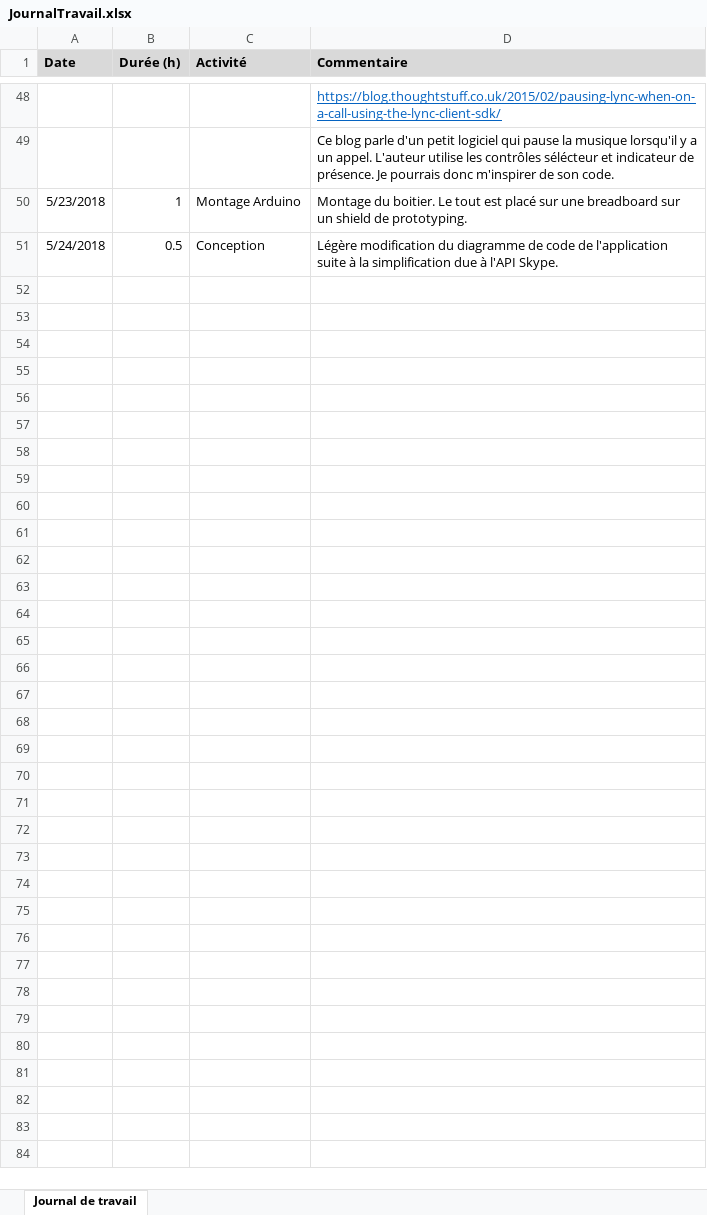
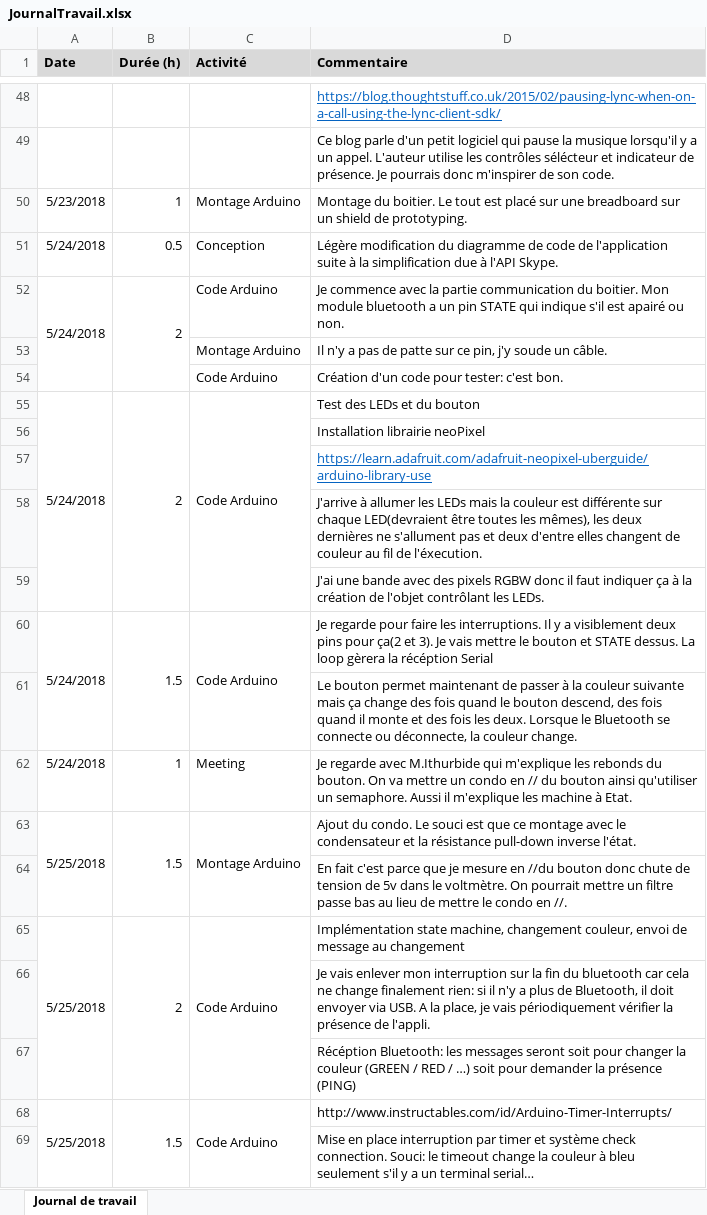
Before and after one commit to CyrilKalbfuss/TPI_PresentielOpenSpace, an Excel workbook: Doc/JournalTravail.xlsx, sheet Journal de travail, drawn as a sheet; only a part is shown, gaps mark what is left out; values as stored, in another font and other column widths than the file's, no borders; the diff names each change by its address in the sheet, - before the commit and + after, or states it on an @@ line.

Commit message:
code Arduino/ fin semaine
Code Arduino:
-changement de couleur
-pression bouton
-récéption/envoi Serial
-Check connexion (souci: ne met pas en bleu à la déconnexion s'il n'y a pas de terminal)

Schema montage mis à jour mais ne l'est plus

```diff
--- a/Doc/JournalTravail.xlsx (sheet Journal de travail)
+++ b/Doc/JournalTravail.xlsx (sheet Journal de travail)
+row 52: 5/24/2018 | 2 | Code Arduino | Je commence avec la partie communication du boitier. Mon module bluetooth a un pin STATE qui indique s'il est apairé ou non.
+row 53:  |  | Montage Arduino | Il n'y a pas de patte sur ce pin, j'y soude un câble.
+row 54:  |  | Code Arduino | Création d'un code pour tester: c'est bon.
+row 55: 5/24/2018 | 2 | Code Arduino | Test des LEDs et du bouton
+row 56:  |  |  | Installation librairie neoPixel
+row 57:  |  |  | https://learn.adafruit.com/adafruit-neopixel-uberguide/arduino-library-use
+row 58:  |  |  | J'arrive à allumer les LEDs mais la couleur est différente sur chaque LED(devraient être toutes les mêmes), les deux dernières ne s'allument pas et deux d'entre elles changent de couleur au fil de l'éxecution.
+row 59:  |  |  | J'ai une bande avec des pixels RGBW donc il faut indiquer ça à la création de l'objet contrôlant les LEDs.
+row 60: 5/24/2018 | 1.5 | Code Arduino | Je regarde pour faire les interruptions. Il y a visiblement deux pins pour ça(2 et 3). Je vais mettre le bouton et STATE dessus. La loop gèrera la récéption Serial
+row 61:  |  |  | Le bouton permet maintenant de passer à la couleur suivante mais ça change des fois quand le bouton descend, des fois quand il monte et des fois les deux. Lorsque le Bluetooth se connecte ou déconnecte, la couleur change.
+row 62: 5/24/2018 | 1 | Meeting | Je regarde avec M.Ithurbide qui m'explique les rebonds du bouton. On va mettre un condo en // du bouton ainsi qu'utiliser un semaphore. Aussi il m'explique les machine à Etat.
+row 63: 5/25/2018 | 1.5 | Montage Arduino | Ajout du condo. Le souci est que ce montage avec le condensateur et la résistance pull-down inverse l'état.
+row 64:  |  |  | En fait c'est parce que je mesure en //du bouton donc chute de tension de 5v dans le voltmètre. On pourrait mettre un filtre passe bas au lieu de mettre le condo en //.
+row 65: 5/25/2018 | 2 | Code Arduino | Implémentation state machine, changement couleur, envoi de message au changement
+row 66:  |  |  | Je vais enlever mon interruption sur la fin du bluetooth car cela ne change finalement rien: si il n'y a plus de Bluetooth, il doit envoyer via USB. A la place, je vais périodiquement vérifier la présence de l'appli.
+row 67:  |  |  | Récéption Bluetooth: les messages seront soit pour changer la couleur (GREEN / RED / …) soit pour demander la présence (PING)
+row 68: 5/25/2018 | 1.5 | Code Arduino | http://www.instructables.com/id/Arduino-Timer-Interrupts/
+row 69:  |  |  | Mise en place interruption par timer et système check connection. Souci: le timeout change la couleur à bleu seulement s'il y a un terminal serial…
```
Also changed, not shown: 7 other files.
